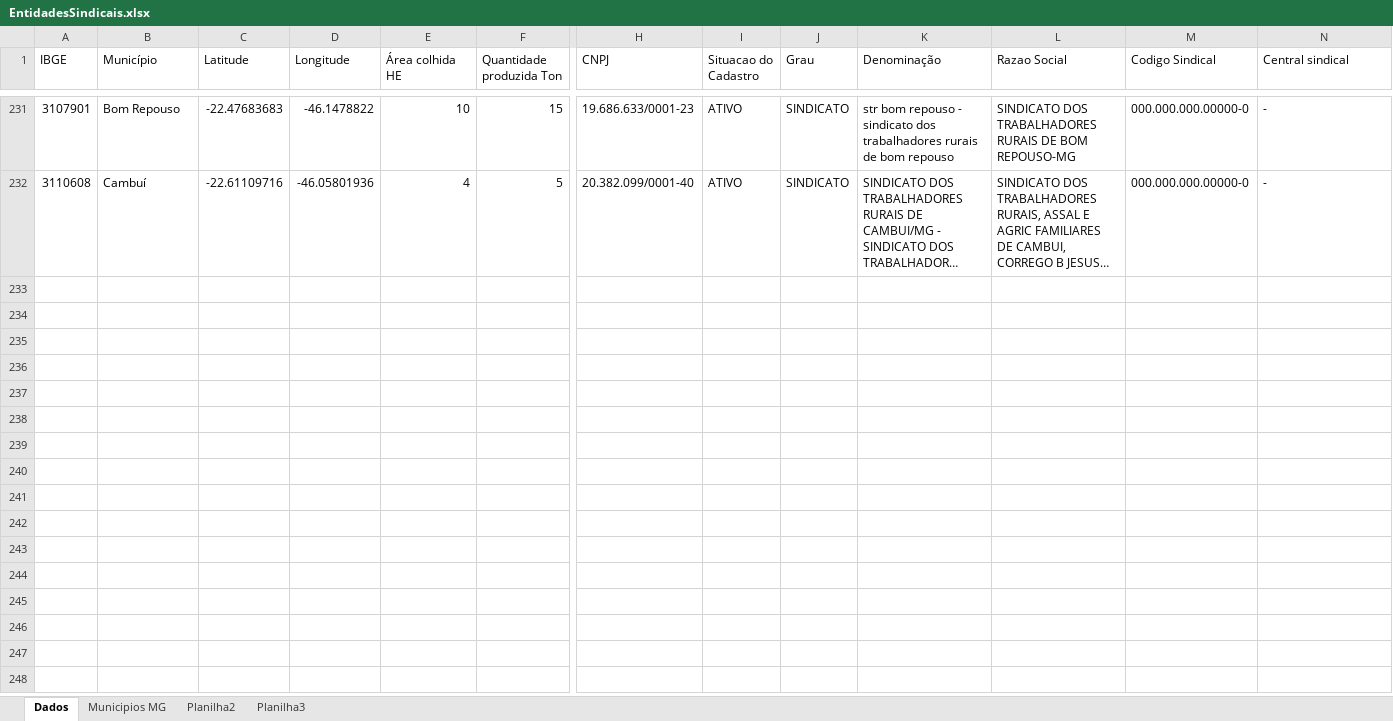
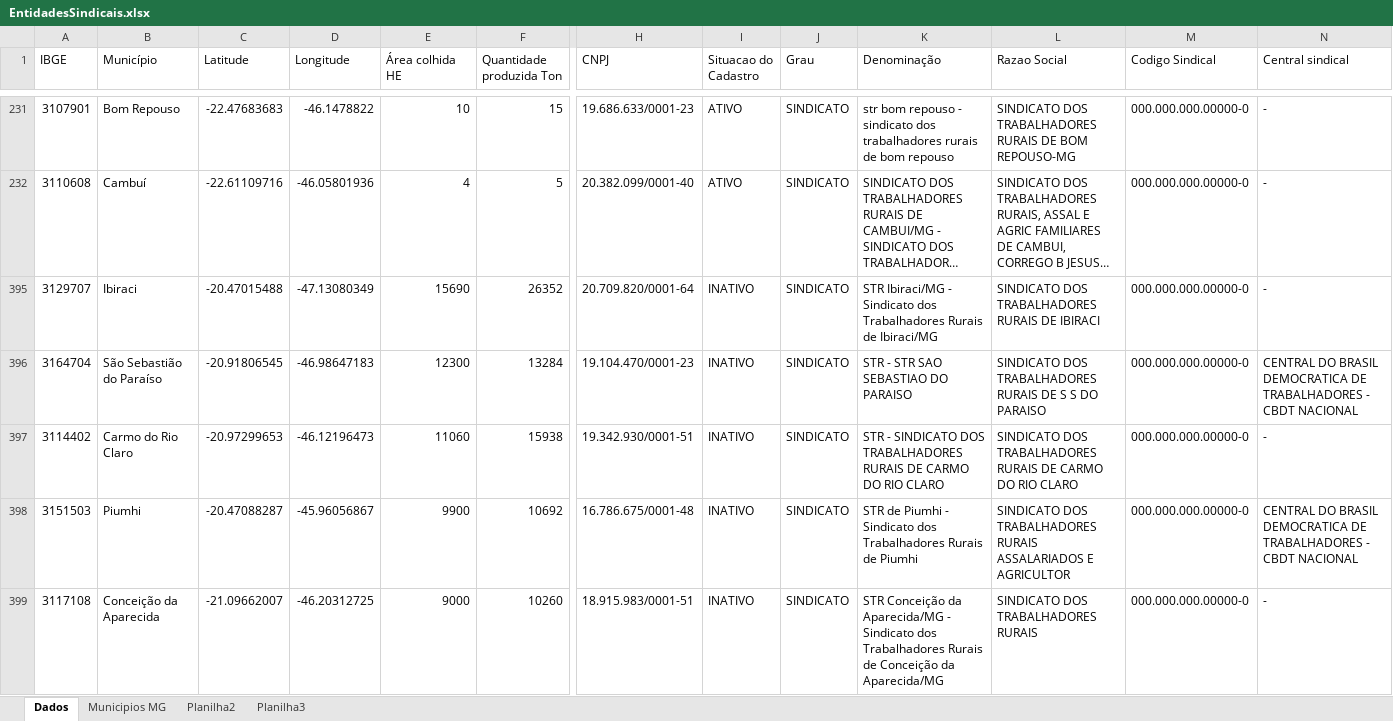
Before and after one commit to julianamrosa/Sindicatos_Cafe, an Excel workbook: EntidadesSindicais.xlsx, sheet Dados, drawn as a sheet; only a part is shown, gaps mark what is left out; long unchanged cells end in …; values as stored, in another font and other column widths than the file's, no borders; rows hold the shown columns only; the diff covers the shown part only; the diff names each change by its address in the sheet, - before the commit and + after, or states it on an @@ line.

Commit message:
add sit. do cadastro

```diff
--- a/EntidadesSindicais.xlsx (sheet Dados)
+++ b/EntidadesSindicais.xlsx (sheet Dados)
@@ row 395 unhidden: 3129707 | Ibiraci | -20.47015488 | -47.13080349 | 15690 | 26352 | 20.709.820/0001-64 | INATIVO | SINDICATO | STR Ibiraci/MG - Sindicato dos Trabalhadores Rurais de Ibiraci/MG | SINDICATO DOS TRABALHADORES RURAIS DE IBIRACI | 000.000.000.00000-0 | - @@
@@ row 396 unhidden: 3164704 | São Sebastião do Paraíso | -20.91806545 | -46.98647183 | 12300 | 13284 | 19.104.470/0001-23 | INATIVO | SINDICATO | STR - STR SAO SEBASTIAO DO PARAISO | SINDICATO DOS TRABALHADORES RURAIS DE S S DO PARAISO | 000.000.000.00000-0 | CENTRAL DO BRASIL DEMOCRATICA DE TRABALHADORES - CBDT NACIONAL @@
@@ row 397 unhidden: 3114402 | Carmo do Rio Claro | -20.97299653 | -46.12196473 | 11060 | 15938 | 19.342.930/0001-51 | INATIVO | SINDICATO | STR - SINDICATO DOS TRABALHADORES RURAIS DE CARMO DO RIO CLARO | SINDICATO DOS TRABALHADORES RURAIS DE CARMO DO RIO CLARO | 000.000.000.00000-0 | - @@
@@ row 398 unhidden: 3151503 | Piumhi | -20.47088287 | -45.96056867 | 9900 | 10692 | 16.786.675/0001-48 | INATIVO | SINDICATO | STR de Piumhi - Sindicato dos Trabalhadores Rurais de Piumhi | SINDICATO DOS TRABALHADORES RURAIS ASSALARIADOS E AGRICULTOR | 000.000.000.00000-0 | CENTRAL DO BRASIL DEMOCRATICA DE TRABALHADORES - CBDT NACIONAL @@
@@ row 399 unhidden: 3117108 | Conceição da Aparecida | -21.09662007 | -46.20312725 | 9000 | 10260 | 18.915.983/0001-51 | INATIVO | SINDICATO | STR Conceição da Aparecida/MG - Sindicato dos Trabalhadores Rurais de Conceição da Aparecida/MG | SINDICATO DOS TRABALHADORES RURAIS | 000.000.000.00000-0 | - @@
```
Also changed, not shown: 22 hidden or unhidden rows elsewhere in this sheet, 2 other files.
